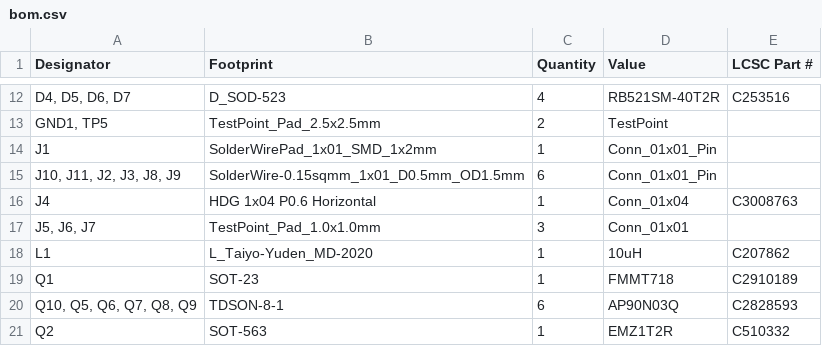
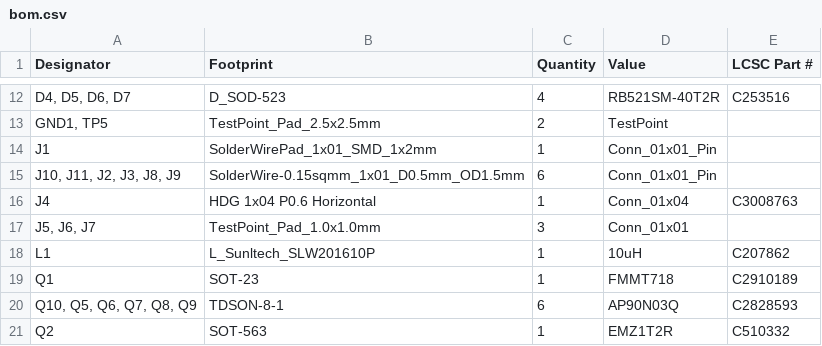
Before and after one commit to adrianblakey/slot-car-ecom, a CSV file: AART11-2023-12-13_115145/production/bom.csv, drawn as a sheet; only a part is shown, gaps mark what is left out.

```diff
--- a/AART11-2023-12-13_115145/production/bom.csv
+++ b/AART11-2023-12-13_115145/production/bom.csv
@@ -17,3 +17,3 @@ J4,HDG 1x04 P0.6 Horizontal,1,Conn_01x04,C3008763
 "J5, J6, J7",TestPoint_Pad_1.0x1.0mm,3,Conn_01x01,
-L1,L_Taiyo-Yuden_MD-2020,1,10uH,C207862
+L1,L_Sunltech_SLW201610P,1,10uH,C207862
 Q1,SOT-23,1,FMMT718,C2910189
```
Also changed, not shown: 9 other files.
